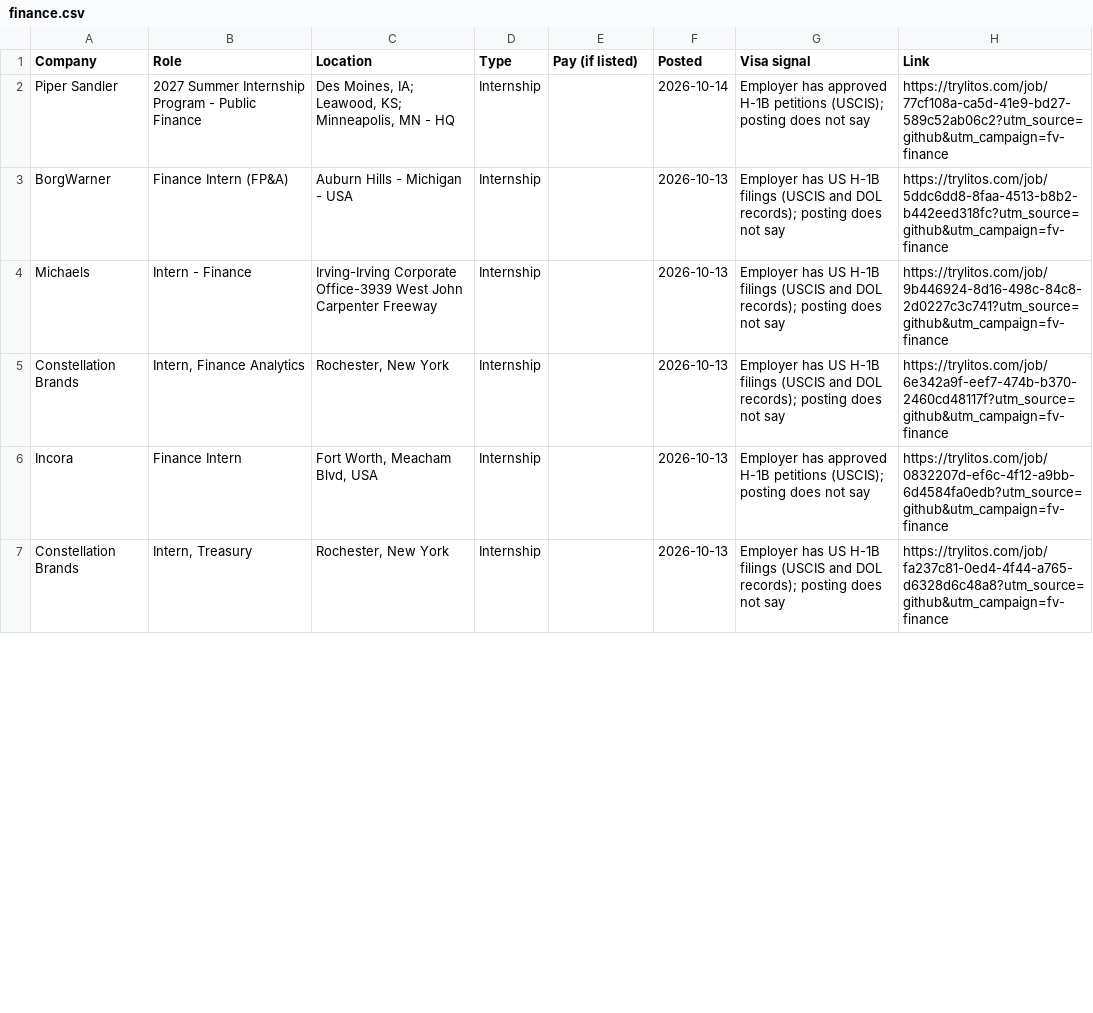
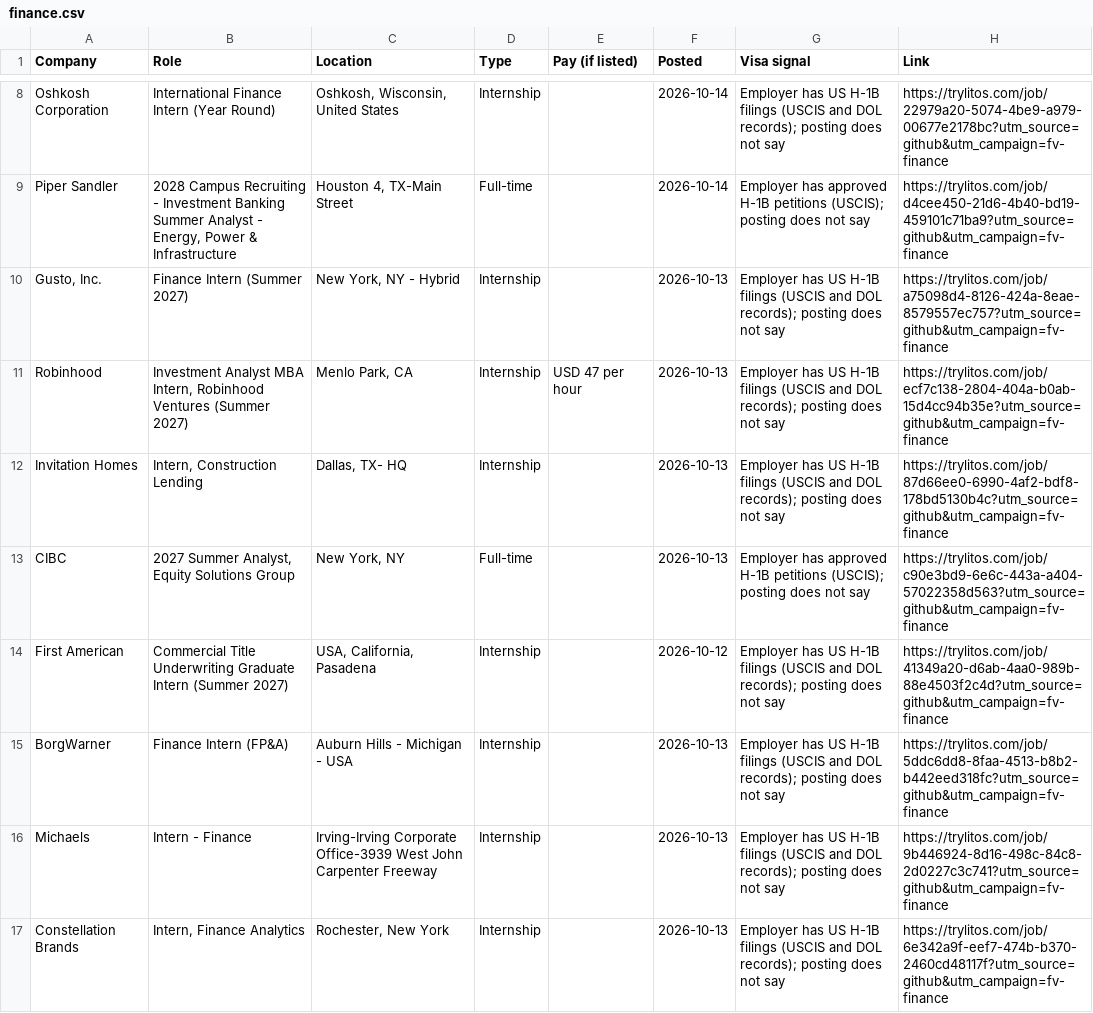
Before and after one commit to mehek-builds/Finance-Accounting-Visa-Internships, a CSV file: csv/finance.csv, drawn as a sheet; only a part is shown, gaps mark what is left out; the shorter side is filled out with more unchanged rows; the diff covers the shown part only.

```diff
--- a/csv/finance.csv
+++ b/csv/finance.csv
@@ -2,2 +8,8 @@ Company,Role,Location,Type,Pay (if listed),Posted,Visa signal,Link
-Piper Sandler,2027 Summer Internship Program - Public Finance,"Des Moines, IA; Leawood, KS; Minneapolis, MN - HQ",Internship,,2026-10-14,Employer has approved H-1B petitions (USCIS); posting does not say,https://trylitos.com/job/77cf108a-ca5d-41e9-bd27-589c52ab06c2?utm_source=github&utm_campaign=fv-finance
+Oshkosh Corporation,International Finance Intern (Year Round),"Oshkosh, Wisconsin, United States",Internship,,2026-10-14,Employer has US H-1B filings (USCIS and DOL records); posting does not say,https://trylitos.com/job/22979a20-5074-4be9-a979-00677e2178bc?utm_source=github&utm_campaign=fv-finance
+Piper Sandler,"2028 Campus Recruiting - Investment Banking Summer Analyst - Energy, Power & Infrastructure","Houston 4, TX-Main Street",Full-time,,2026-10-14,Employer has approved H-1B petitions (USCIS); posting does not say,https://trylitos.com/job/d4cee450-21d6-4b40-bd19-459101c71ba9?utm_source=github&utm_campaign=fv-finance
+"Gusto, Inc.",Finance Intern (Summer 2027),"New York, NY - Hybrid",Internship,,2026-10-13,Employer has US H-1B filings (USCIS and DOL records); posting does not say,https://trylitos.com/job/a75098d4-8126-424a-8eae-8579557ec757?utm_source=github&utm_campaign=fv-finance
+Robinhood,"Investment Analyst MBA Intern, Robinhood Ventures (Summer 2027)","Menlo Park, CA",Internship,USD 47 per hour,2026-10-13,Employer has US H-1B filings (USCIS and DOL records); posting does not say,https://trylitos.com/job/ecf7c138-2804-404a-b0ab-15d4cc94b35e?utm_source=github&utm_campaign=fv-finance
+Invitation Homes,"Intern, Construction Lending","Dallas, TX- HQ",Internship,,2026-10-13,Employer has US H-1B filings (USCIS and DOL records); posting does not say,https://trylitos.com/job/87d66ee0-6990-4af2-bdf8-178bd5130b4c?utm_source=github&utm_campaign=fv-finance
+CIBC,"2027 Summer Analyst, Equity Solutions Group","New York, NY",Full-time,,2026-10-13,Employer has approved H-1B petitions (USCIS); posting does not say,https://trylitos.com/job/c90e3bd9-6e6c-443a-a404-57022358d563?utm_source=github&utm_campaign=fv-finance
+First American,Commercial Title Underwriting Graduate Intern (Summer 2027),"USA, California, Pasadena",Internship,,2026-10-12,Employer has US H-1B filings (USCIS and DOL records); posting does not say,https://trylitos.com/job/41349a20-d6ab-4aa0-989b-88e4503f2c4d?utm_source=github&utm_campaign=fv-finance
 BorgWarner,Finance Intern (FP&A),Auburn Hills - Michigan - USA,Internship,,2026-10-13,Employer has US H-1B filings (USCIS and DOL records); posting does not say,https://trylitos.com/job/5ddc6dd8-8faa-4513-b8b2-b442eed318fc?utm_source=github&utm_campaign=fv-finance
```
Also changed, not shown: 6 added rows and 15 removed rows elsewhere in this file, csv/accounting.csv, csv/all-internships.csv, 5 other files.
